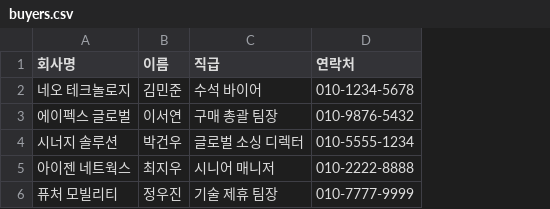
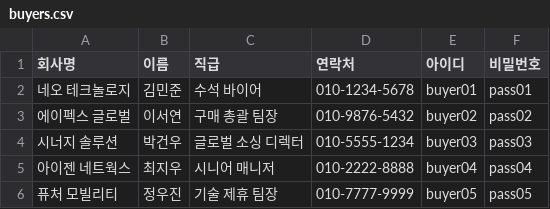
Before and after one commit to withwmh-create/G-FAIR_QR, a CSV file: data/raw/buyers.csv, drawn as a sheet; the diff names each change by its address in the sheet, - before the commit and + after, or states it on an @@ line.

Commit message:
feat: upgrade to state-of-the-art secure personalized digital badge verification system with individual buyer login, dynamic QR, and single-pass scan verification

```diff
--- a/data/raw/buyers.csv
+++ b/data/raw/buyers.csv
+column E (아이디), rows 2-6: buyer01 | buyer02 | buyer03 | buyer04 | buyer05
+column F (비밀번호), rows 2-6: pass01 | pass02 | pass03 | pass04 | pass05
```
Also changed, not shown: 1 other file.
